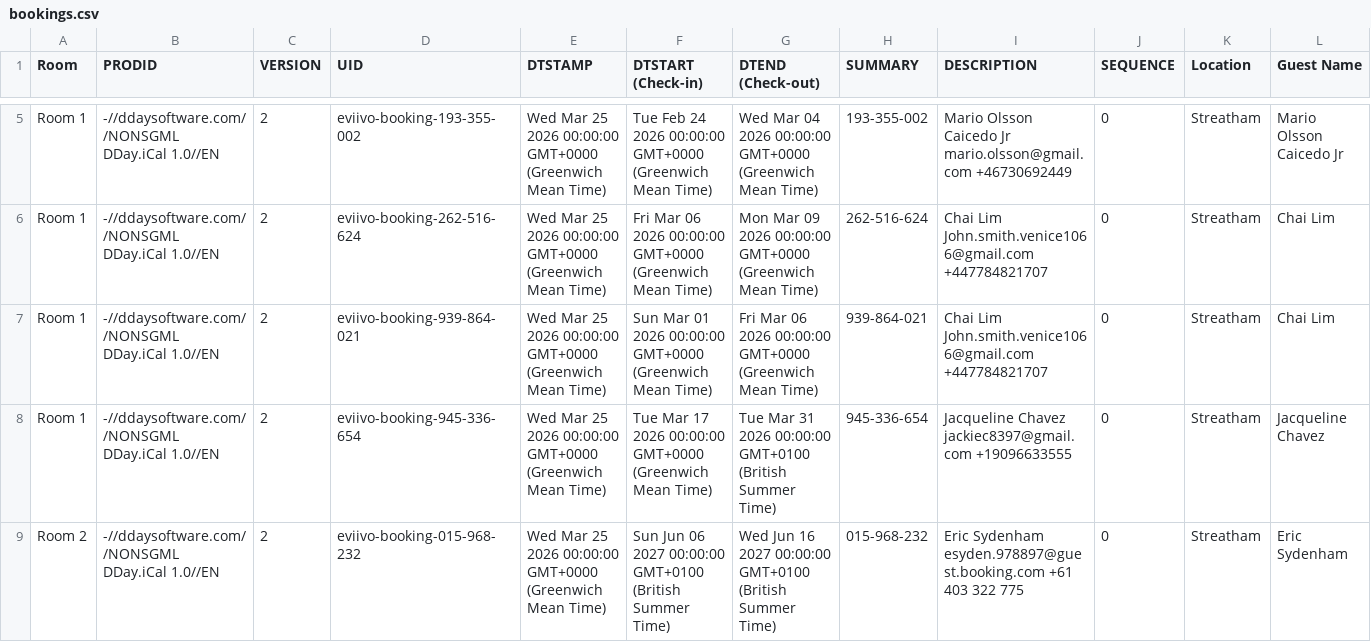
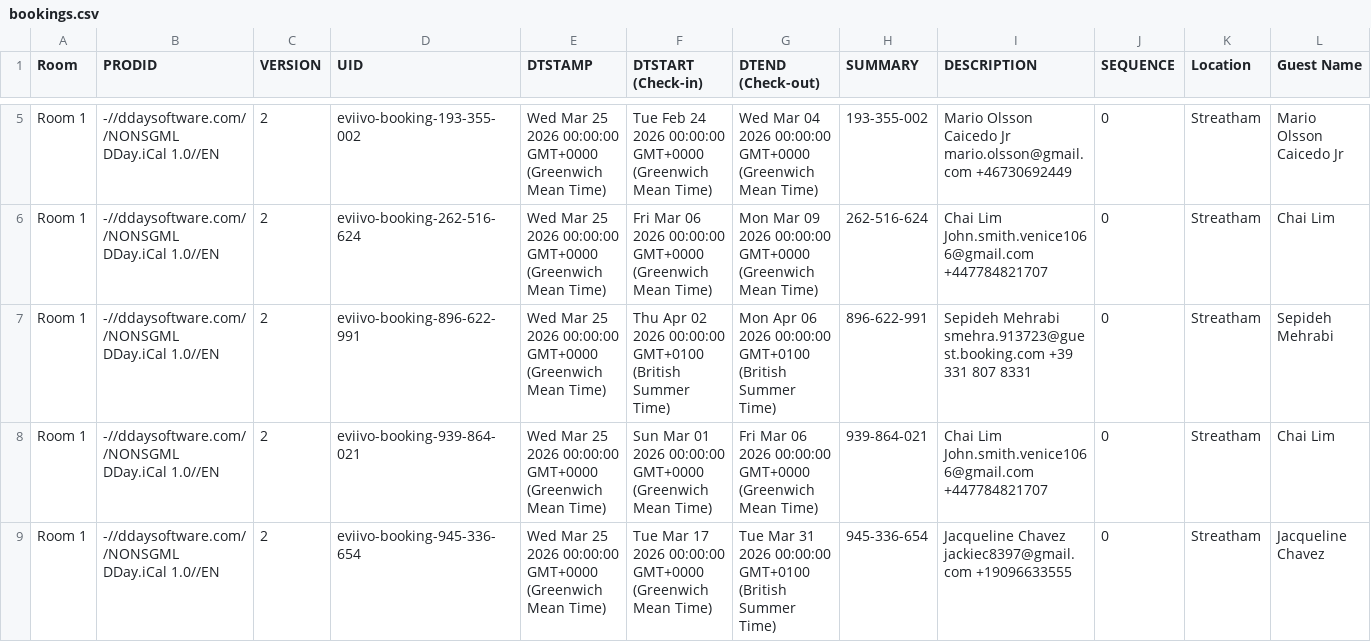
Before and after one commit to McConnell-Properties/ttlock-auto-codes, a CSV file: automation-data/bookings.csv, drawn as a sheet; only a part is shown, gaps mark what is left out; the shorter side is filled out with more unchanged rows; rows hold the shown columns only; the diff covers the shown part only; the diff names each change by its address in the sheet, - before the commit and + after, or states it on an @@ line.

Commit message:
Update bookings.csv from GAS

```diff
--- a/automation-data/bookings.csv
+++ b/automation-data/bookings.csv
+row 7: Room 1 | -//ddaysoftware.com//NONSGML DDay.iCal 1.0//EN | 2 | eviivo-booking-896-622-991 | Wed Mar 25 2026 00:00:00 GMT+0000 (Greenwich Mean Time) | Thu Apr 02 2026 00:00:00 GMT+0100 (British Summer Time) | Mon Apr 06 2026 00:00:00 GMT+0100 (British Summer Time) | 896-622-991 | Sepideh Mehrabi smehra.913723@guest.booking.com +39 331 807 8331 | 0 | Streatham | Sepideh Mehrabi
```
Also changed, not shown: 1 added row and 1 removed row elsewhere in this file.
